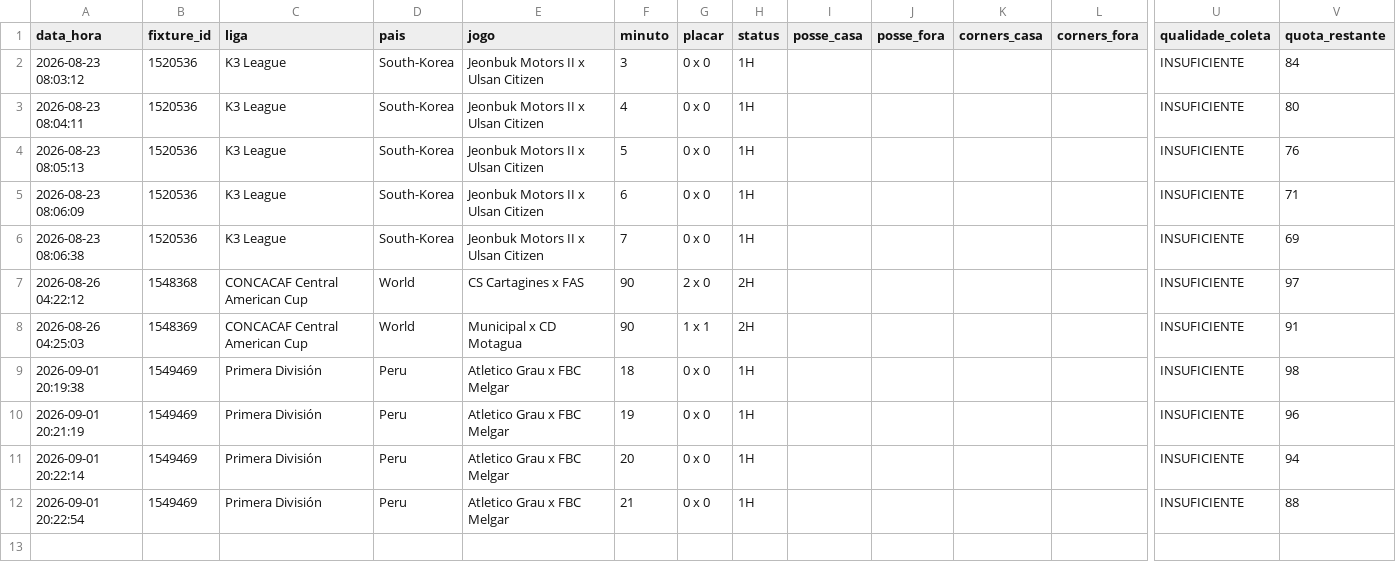
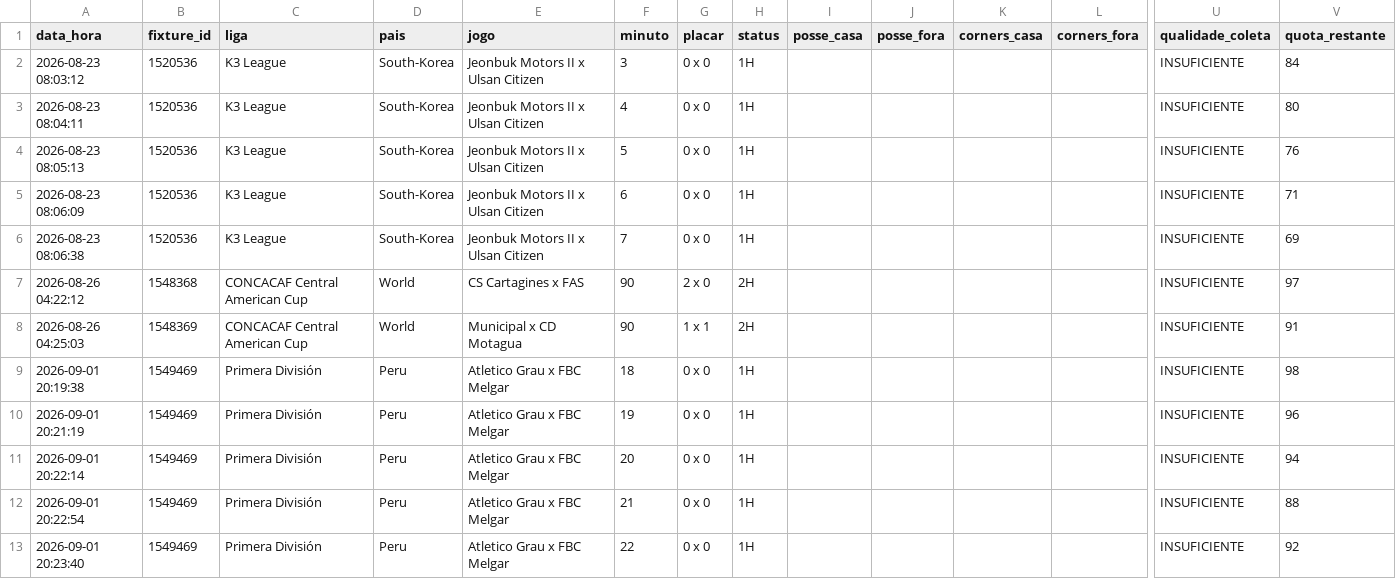
Before and after one commit to ehvvlc-stack/smart-sport-analyzer, a CSV file: data/monitoramento_apifootball.csv, drawn as a sheet; only a part is shown, gaps mark what is left out; rows hold the shown columns only; the diff names each change by its address in the sheet, - before the commit and + after, or states it on an @@ line.

Commit message:
Atualiza coleta experimental API-Football

```diff
--- a/data/monitoramento_apifootball.csv
+++ b/data/monitoramento_apifootball.csv
+row 13: 2026-09-01 20:23:40 | 1549469 | Primera División | Peru | Atletico Grau x FBC Melgar | 22 | 0 x 0 | 1H |  |  |  |  | INSUFICIENTE | 92
```
